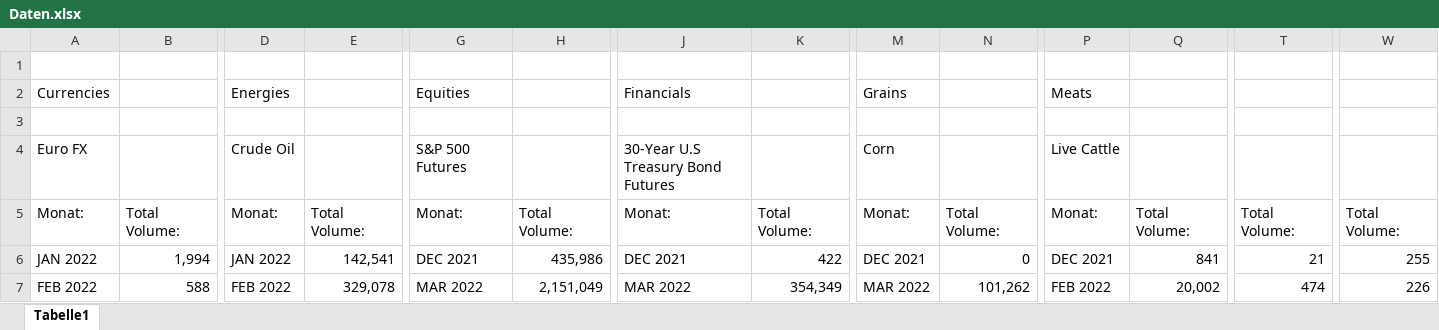
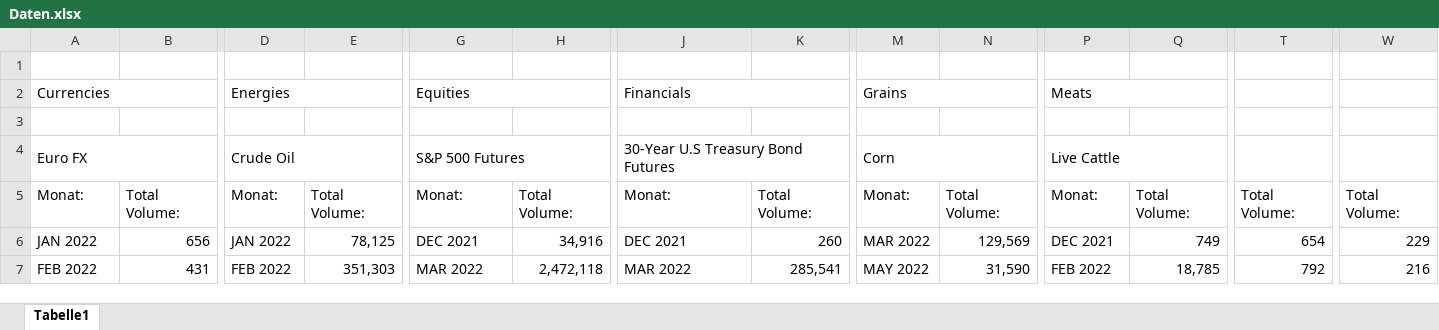
Before and after one commit to PaulKalho/Craw, an Excel workbook: Daten.xlsx, sheet Tabelle1, drawn as a sheet; only a part is shown, gaps mark what is left out; values as stored, in another font and other column widths than the file's, no cell formats; the diff covers the shown part only; the diff names each change by its address in the sheet, - before the commit and + after, or states it on an @@ line.

```diff
--- a/Daten.xlsx (sheet Tabelle1)
+++ b/Daten.xlsx (sheet Tabelle1)
+A2:B2 merged
+D2:E2 merged
+G2:H2 merged
+J2:K2 merged
+M2:N2 merged
+P2:Q2 merged
+A4:B4 merged
+D4:E4 merged
+G4:H4 merged
+J4:K4 merged
+M4:N4 merged
+P4:Q4 merged
-B6: 1,994
+B6: 656
-E6: 142,541
+E6: 78,125
-H6: 435,986
+H6: 34,916
-K6: 422
+K6: 260
-M6 (Grains): DEC 2021
+M6 (Grains): MAR 2022
-N6: 0
+N6: 129,569
-Q6: 841
+Q6: 749
-T6: 21
+T6: 654
-W6: 255
+W6: 229
-B7: 588
+B7: 431
-E7: 329,078
+E7: 351,303
-H7: 2,151,049
+H7: 2,472,118
-K7: 354,349
+K7: 285,541
-M7 (Grains): MAR 2022
+M7 (Grains): MAY 2022
-N7: 101,262
+N7: 31,590
-Q7: 20,002
+Q7: 18,785
-T7: 474
+T7: 792
-W7: 226
+W7: 216
```
Also changed, not shown: 103 edited cells and merged cells elsewhere in this sheet, cell formats, 33 other files.
